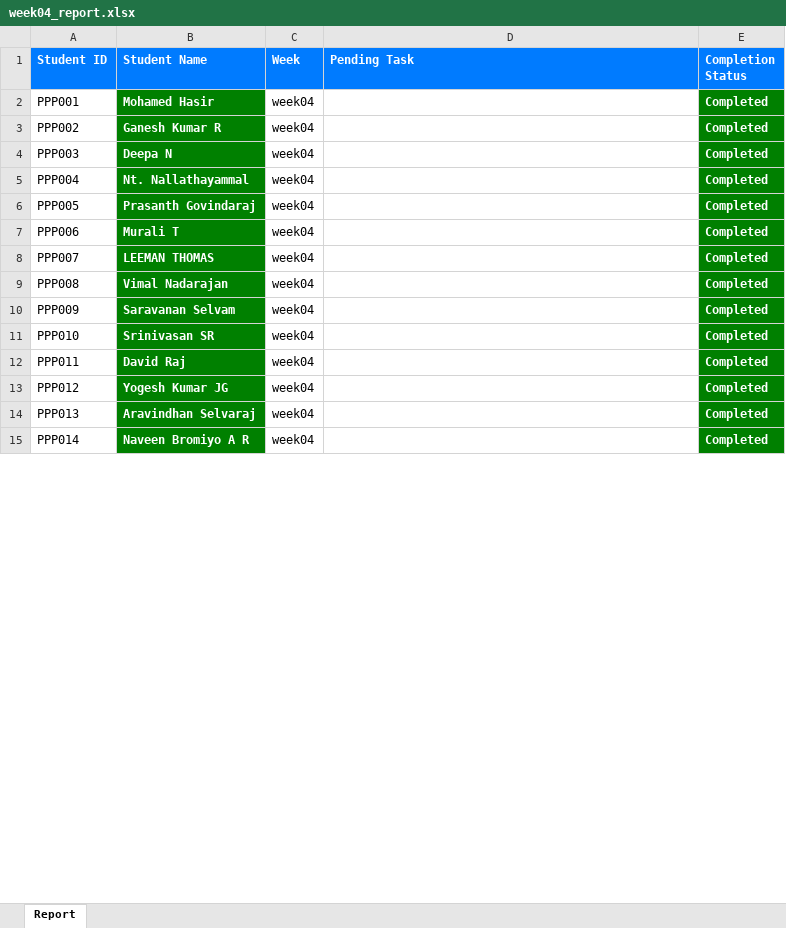
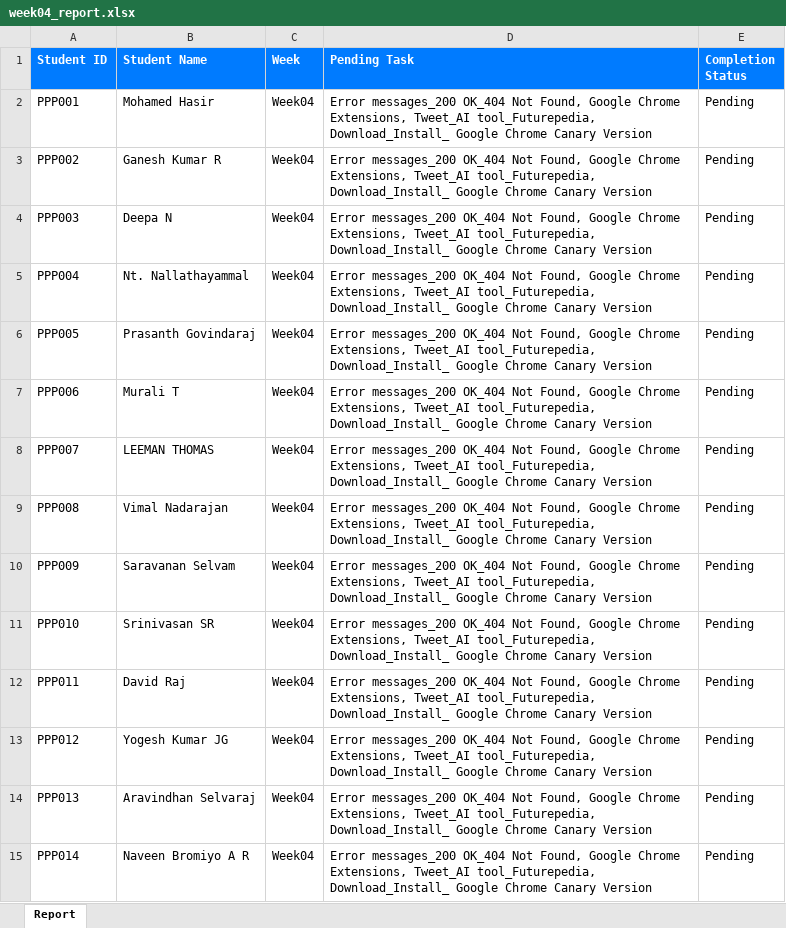
Before and after one commit to NeejaViju/StudentsReport, an Excel workbook: week04_report.xlsx, sheet Report, drawn as a sheet; only a part is shown; values as stored, in another font and other column widths than the file's, no borders; the diff covers the shown part only; the diff names each change by its address in the sheet, - before the commit and + after, or states it on an @@ line.

Commit message:
week04 task added

```diff
--- a/week04_report.xlsx (sheet Report)
+++ b/week04_report.xlsx (sheet Report)
@@ B2:B15 fill: #008000 → none, bold: on → off, text colour: #FFFFFF → black @@
-C2:C15 (Week): week04
+C2:C15 (Week): Week04
-D2:D15 (Pending Task): (empty)
+D2:D15 (Pending Task): Error messages_200 OK_404 Not Found, Google Chrome Extensions, Tweet_AI tool_Futurepedia, Download_Install_ Google Chrome Canary Version
-E2:E15 (Completion Status): Completed
+E2:E15 (Completion Status): Pending
@@ E2:E15 fill: #008000 → none, bold: on → off, text colour: #FFFFFF → black @@
```
Also changed, not shown: 38 edited cells and cell formats elsewhere in this sheet, Analysis_Report.xlsx, Week01_report.xlsx, 4 other files.
